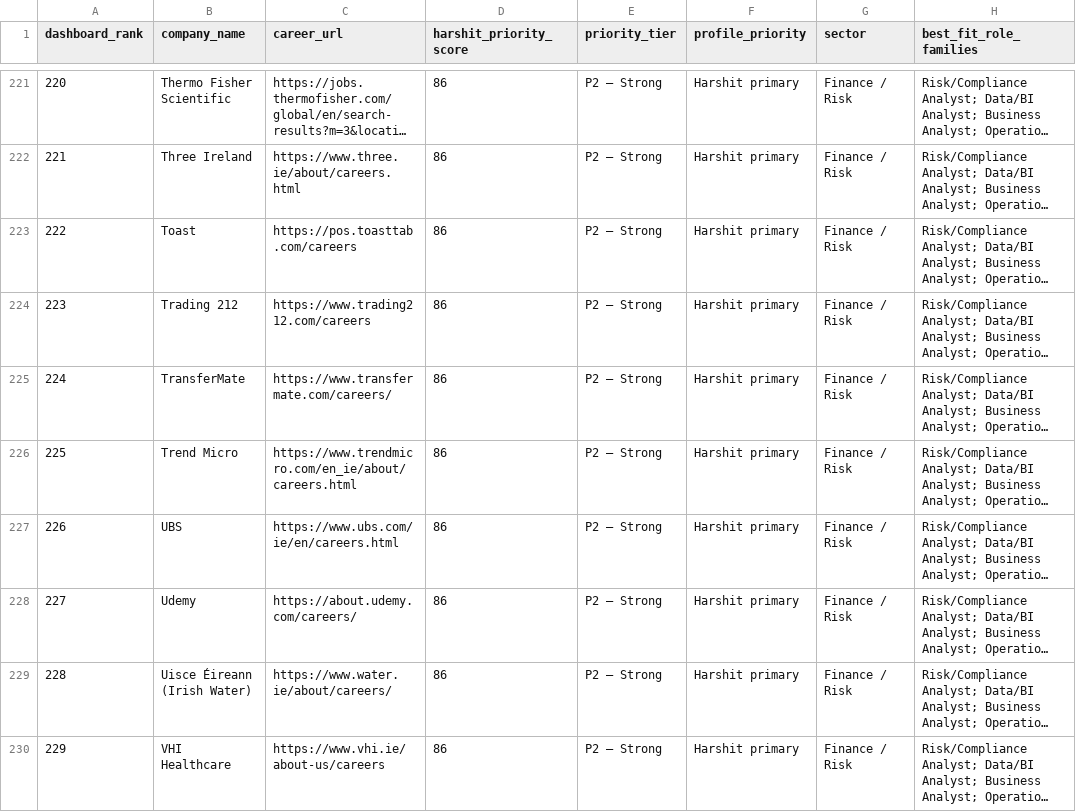
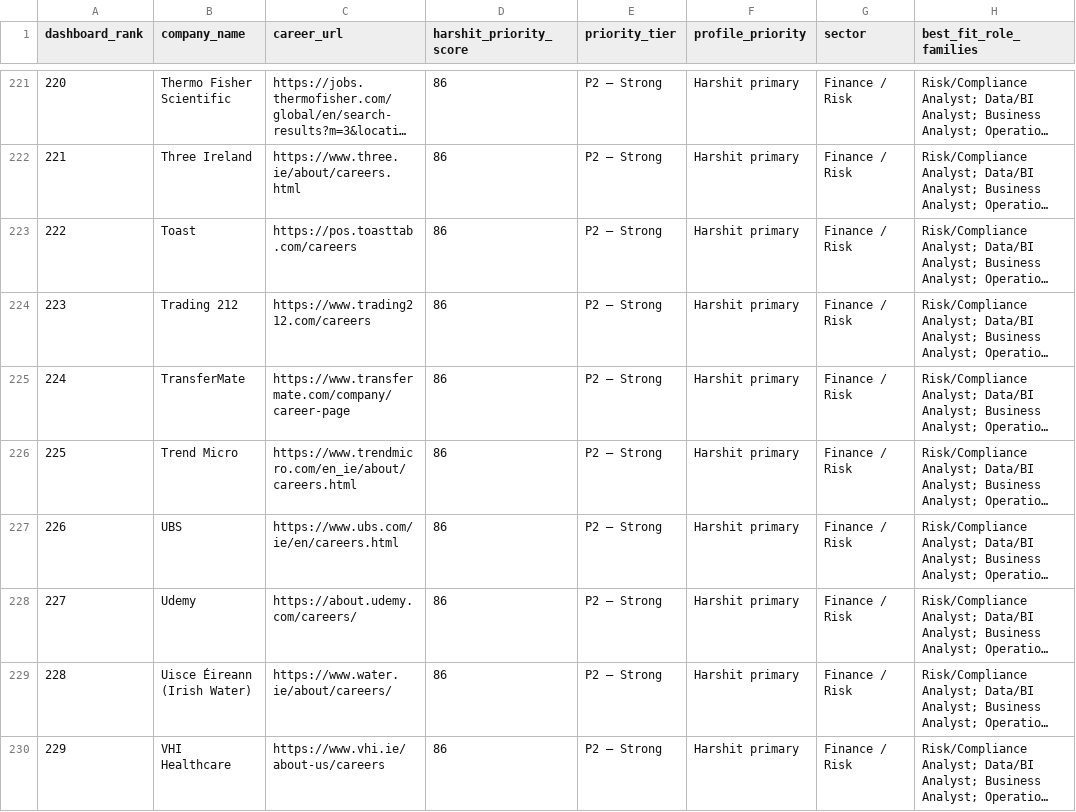
Before and after one commit to kotnala-harshit/job-dashboard, a CSV file: ireland_job_radar_HARSHIT_MASTER.csv, drawn as a sheet; only a part is shown, gaps mark what is left out; long unchanged cells end in …; the diff covers the shown part only; the diff names each change by its address in the sheet, - before the commit and + after, or states it on an @@ line.

```diff
--- a/ireland_job_radar_HARSHIT_MASTER.csv
+++ b/ireland_job_radar_HARSHIT_MASTER.csv
-C225 (career_url): https://www.transfermate.com/careers/
+C225 (career_url): https://www.transfermate.com/company/career-page
```
Also changed, not shown: 8 edited cells elsewhere in this file, 8 other files.
